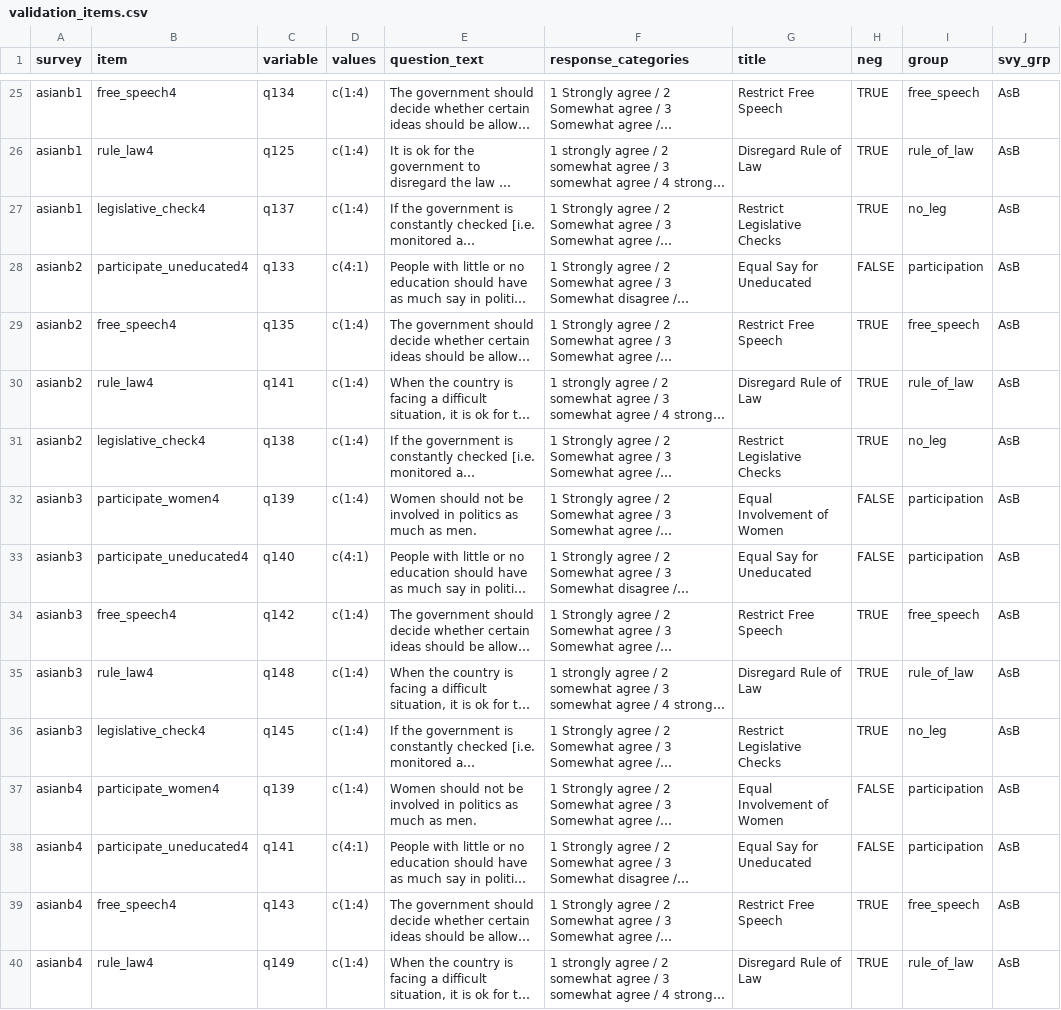
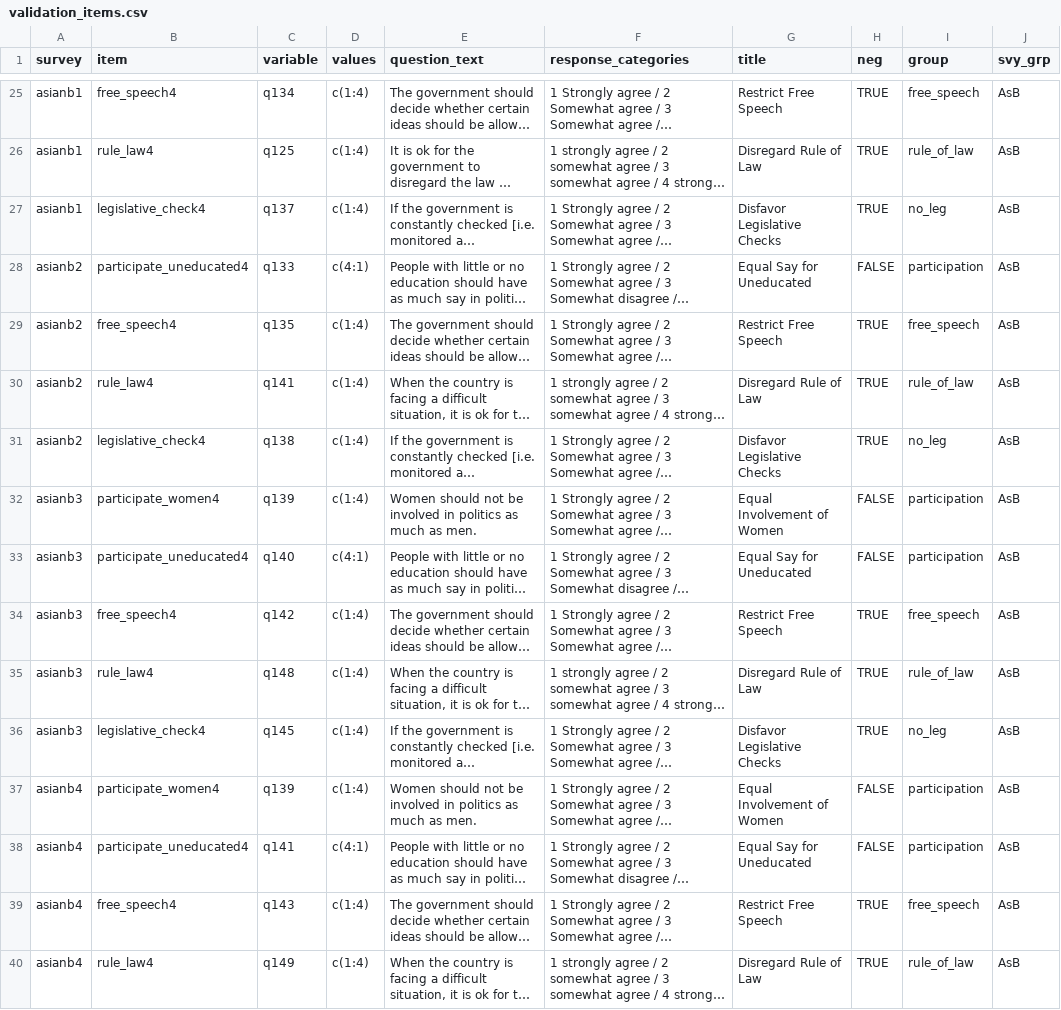
Before and after one commit to fsolt/dcpo_demsupport_data, a CSV file: data-raw/validation_items.csv, drawn as a sheet; only a part is shown, gaps mark what is left out; long unchanged cells end in …; the diff covers the shown part only; the diff names each change by its address in the sheet, - before the commit and + after, or states it on an @@ line.

Commit message:
add appendix tables

```diff
--- a/data-raw/validation_items.csv
+++ b/data-raw/validation_items.csv
-G27 (title): Restrict Legislative Checks
+G27 (title): Disfavor Legislative Checks
-G31 (title): Restrict Legislative Checks
+G31 (title): Disfavor Legislative Checks
-G36 (title): Restrict Legislative Checks
+G36 (title): Disfavor Legislative Checks
```
Also changed, not shown: 15 edited cells elsewhere in this file, 1 other file.
